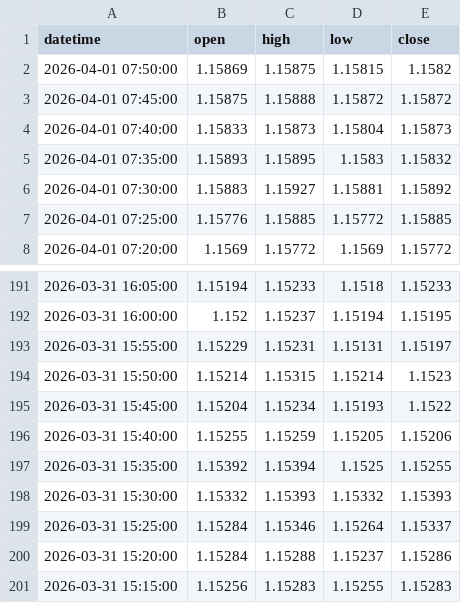
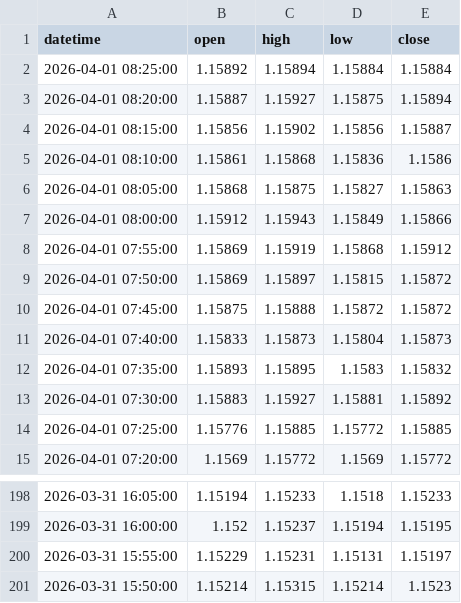
Before and after one commit to meryemmi2000-ui/eurusd-feeds, a CSV file: data/twelvedata.csv, drawn as a sheet; only a part is shown, gaps mark what is left out.

```diff
--- a/data/twelvedata.csv
+++ b/data/twelvedata.csv
@@ -1,3 +1,10 @@
 datetime;open;high;low;close
-2026-04-01 07:50:00;1.15869;1.15875;1.15815;1.1582
+2026-04-01 08:25:00;1.15892;1.15894;1.15884;1.15884
+2026-04-01 08:20:00;1.15887;1.15927;1.15875;1.15894
+2026-04-01 08:15:00;1.15856;1.15902;1.15856;1.15887
+2026-04-01 08:10:00;1.15861;1.15868;1.15836;1.1586
+2026-04-01 08:05:00;1.15868;1.15875;1.15827;1.15863
+2026-04-01 08:00:00;1.15912;1.15943;1.15849;1.15866
+2026-04-01 07:55:00;1.15869;1.15919;1.15868;1.15912
+2026-04-01 07:50:00;1.15869;1.15897;1.15815;1.15872
 2026-04-01 07:45:00;1.15875;1.15888;1.15872;1.15872
@@ -194,8 +201 @@ datetime;open;high;low;close
 2026-03-31 15:50:00;1.15214;1.15315;1.15214;1.1523
-2026-03-31 15:45:00;1.15204;1.15234;1.15193;1.1522
-2026-03-31 15:40:00;1.15255;1.15259;1.15205;1.15206
-2026-03-31 15:35:00;1.15392;1.15394;1.1525;1.15255
-2026-03-31 15:30:00;1.15332;1.15393;1.15332;1.15393
-2026-03-31 15:25:00;1.15284;1.15346;1.15264;1.15337
-2026-03-31 15:20:00;1.15284;1.15288;1.15237;1.15286
-2026-03-31 15:15:00;1.15256;1.15283;1.15255;1.15283
```
Also changed, not shown: 1 other file.
